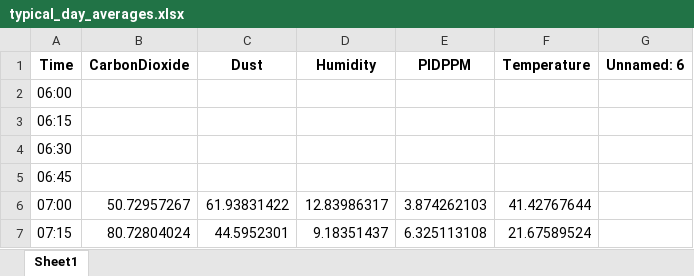
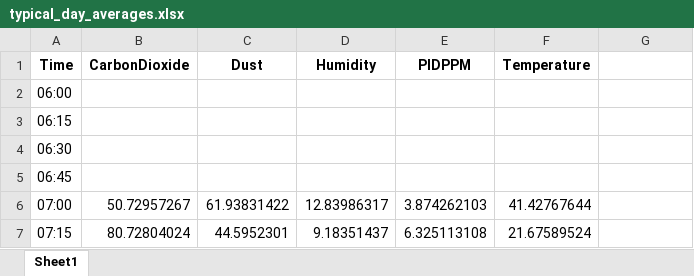
Before and after one commit to tomfi3/IndoorAQ, an Excel workbook: attached_assets/typical_day_averages.xlsx, sheet Sheet1, drawn as a sheet; only a part is shown; values as stored, in another font and other column widths than the file's, no borders; the diff names each change by its address in the sheet, - before the commit and + after, or states it on an @@ line.

```diff
--- a/attached_assets/typical_day_averages.xlsx (sheet Sheet1)
+++ b/attached_assets/typical_day_averages.xlsx (sheet Sheet1)
-G1: Unnamed: 6
+G1: (empty)
```
Also changed, not shown: 2 other files.
